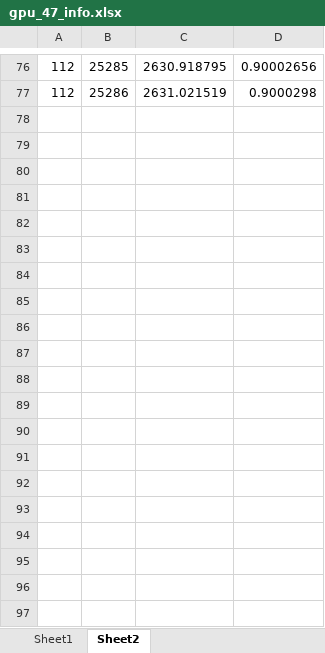
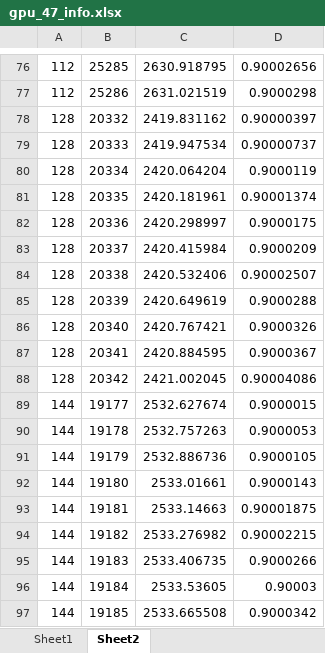
Before and after one commit to vcding/ForGraduate, an Excel workbook: gpu_47_info.xlsx, sheet Sheet2, drawn as a sheet; only a part is shown, gaps mark what is left out; values as stored, in another font and other column widths than the file's, no borders; the diff covers the shown part only; the diff names each change by its address in the sheet, - before the commit and + after, or states it on an @@ line.

```diff
--- a/gpu_47_info.xlsx (sheet Sheet2)
+++ b/gpu_47_info.xlsx (sheet Sheet2)
+row 78: 128 | 20332 | 2419.831162 | 0.90000397
+row 79: 128 | 20333 | 2419.947534 | 0.90000737
+row 80: 128 | 20334 | 2420.064204 | 0.9000119
+row 81: 128 | 20335 | 2420.181961 | 0.90001374
+row 82: 128 | 20336 | 2420.298997 | 0.9000175
+row 83: 128 | 20337 | 2420.415984 | 0.9000209
+row 84: 128 | 20338 | 2420.532406 | 0.90002507
+row 85: 128 | 20339 | 2420.649619 | 0.9000288
+row 86: 128 | 20340 | 2420.767421 | 0.9000326
+row 87: 128 | 20341 | 2420.884595 | 0.9000367
+row 88: 128 | 20342 | 2421.002045 | 0.90004086
+row 89: 144 | 19177 | 2532.627674 | 0.9000015
+row 90: 144 | 19178 | 2532.757263 | 0.9000053
+row 91: 144 | 19179 | 2532.886736 | 0.9000105
+row 92: 144 | 19180 | 2533.01661 | 0.9000143
+row 93: 144 | 19181 | 2533.14663 | 0.90001875
+row 94: 144 | 19182 | 2533.276982 | 0.90002215
+row 95: 144 | 19183 | 2533.406735 | 0.9000266
+row 96: 144 | 19184 | 2533.53605 | 0.90003
+row 97: 144 | 19185 | 2533.665508 | 0.9000342
```
Also changed, not shown: 200 added rows elsewhere in this sheet, gpu_32_info.xlsx, 2 other files.
